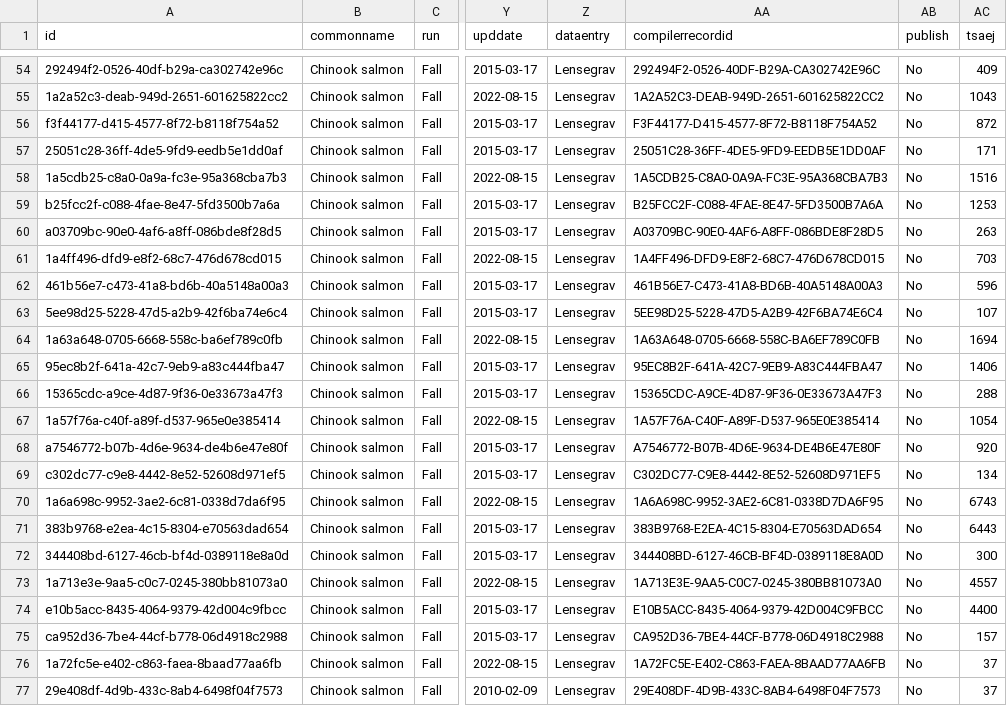
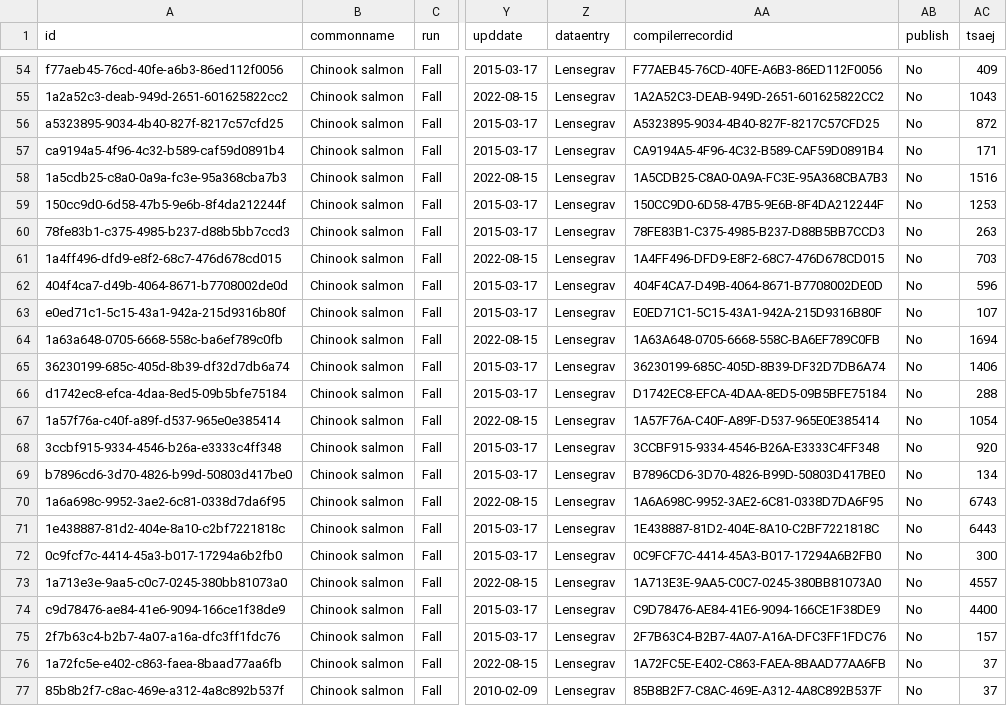
Before and after one commit to tbuehrens/SPI_cleanup, a CSV file: SPI_pops_with_dups.csv, drawn as a sheet; only a part is shown, gaps mark what is left out; the diff covers the shown part only; the diff names each change by its address in the sheet, - before the commit and + after, or states it on an @@ line.

```diff
--- a/SPI_pops_with_dups.csv
+++ b/SPI_pops_with_dups.csv
-A54 (id): 292494f2-0526-40df-b29a-ca302742e96c
+A54 (id): f77aeb45-76cd-40fe-a6b3-86ed112f0056
-AA54 (compilerrecordid): 292494F2-0526-40DF-B29A-CA302742E96C
+AA54 (compilerrecordid): F77AEB45-76CD-40FE-A6B3-86ED112F0056
-A56 (id): f3f44177-d415-4577-8f72-b8118f754a52
+A56 (id): a5323895-9034-4b40-827f-8217c57cfd25
-AA56 (compilerrecordid): F3F44177-D415-4577-8F72-B8118F754A52
+AA56 (compilerrecordid): A5323895-9034-4B40-827F-8217C57CFD25
-A57 (id): 25051c28-36ff-4de5-9fd9-eedb5e1dd0af
+A57 (id): ca9194a5-4f96-4c32-b589-caf59d0891b4
-AA57 (compilerrecordid): 25051C28-36FF-4DE5-9FD9-EEDB5E1DD0AF
+AA57 (compilerrecordid): CA9194A5-4F96-4C32-B589-CAF59D0891B4
-A59 (id): b25fcc2f-c088-4fae-8e47-5fd3500b7a6a
+A59 (id): 150cc9d0-6d58-47b5-9e6b-8f4da212244f
-AA59 (compilerrecordid): B25FCC2F-C088-4FAE-8E47-5FD3500B7A6A
+AA59 (compilerrecordid): 150CC9D0-6D58-47B5-9E6B-8F4DA212244F
-A60 (id): a03709bc-90e0-4af6-a8ff-086bde8f28d5
+A60 (id): 78fe83b1-c375-4985-b237-d88b5bb7ccd3
-AA60 (compilerrecordid): A03709BC-90E0-4AF6-A8FF-086BDE8F28D5
+AA60 (compilerrecordid): 78FE83B1-C375-4985-B237-D88B5BB7CCD3
-A62 (id): 461b56e7-c473-41a8-bd6b-40a5148a00a3
+A62 (id): 404f4ca7-d49b-4064-8671-b7708002de0d
-AA62 (compilerrecordid): 461B56E7-C473-41A8-BD6B-40A5148A00A3
+AA62 (compilerrecordid): 404F4CA7-D49B-4064-8671-B7708002DE0D
-A63 (id): 5ee98d25-5228-47d5-a2b9-42f6ba74e6c4
+A63 (id): e0ed71c1-5c15-43a1-942a-215d9316b80f
-AA63 (compilerrecordid): 5EE98D25-5228-47D5-A2B9-42F6BA74E6C4
+AA63 (compilerrecordid): E0ED71C1-5C15-43A1-942A-215D9316B80F
-A65 (id): 95ec8b2f-641a-42c7-9eb9-a83c444fba47
+A65 (id): 36230199-685c-405d-8b39-df32d7db6a74
-AA65 (compilerrecordid): 95EC8B2F-641A-42C7-9EB9-A83C444FBA47
+AA65 (compilerrecordid): 36230199-685C-405D-8B39-DF32D7DB6A74
-A66 (id): 15365cdc-a9ce-4d87-9f36-0e33673a47f3
+A66 (id): d1742ec8-efca-4daa-8ed5-09b5bfe75184
-AA66 (compilerrecordid): 15365CDC-A9CE-4D87-9F36-0E33673A47F3
+AA66 (compilerrecordid): D1742EC8-EFCA-4DAA-8ED5-09B5BFE75184
-A68 (id): a7546772-b07b-4d6e-9634-de4b6e47e80f
+A68 (id): 3ccbf915-9334-4546-b26a-e3333c4ff348
-AA68 (compilerrecordid): A7546772-B07B-4D6E-9634-DE4B6E47E80F
+AA68 (compilerrecordid): 3CCBF915-9334-4546-B26A-E3333C4FF348
-A69 (id): c302dc77-c9e8-4442-8e52-52608d971ef5
+A69 (id): b7896cd6-3d70-4826-b99d-50803d417be0
-AA69 (compilerrecordid): C302DC77-C9E8-4442-8E52-52608D971EF5
+AA69 (compilerrecordid): B7896CD6-3D70-4826-B99D-50803D417BE0
-A71 (id): 383b9768-e2ea-4c15-8304-e70563dad654
+A71 (id): 1e438887-81d2-404e-8a10-c2bf7221818c
-AA71 (compilerrecordid): 383B9768-E2EA-4C15-8304-E70563DAD654
+AA71 (compilerrecordid): 1E438887-81D2-404E-8A10-C2BF7221818C
-A72 (id): 344408bd-6127-46cb-bf4d-0389118e8a0d
+A72 (id): 0c9fcf7c-4414-45a3-b017-17294a6b2fb0
-AA72 (compilerrecordid): 344408BD-6127-46CB-BF4D-0389118E8A0D
+AA72 (compilerrecordid): 0C9FCF7C-4414-45A3-B017-17294A6B2FB0
-A74 (id): e10b5acc-8435-4064-9379-42d004c9fbcc
+A74 (id): c9d78476-ae84-41e6-9094-166ce1f38de9
-AA74 (compilerrecordid): E10B5ACC-8435-4064-9379-42D004C9FBCC
+AA74 (compilerrecordid): C9D78476-AE84-41E6-9094-166CE1F38DE9
-A75 (id): ca952d36-7be4-44cf-b778-06d4918c2988
+A75 (id): 2f7b63c4-b2b7-4a07-a16a-dfc3ff1fdc76
-AA75 (compilerrecordid): CA952D36-7BE4-44CF-B778-06D4918C2988
+AA75 (compilerrecordid): 2F7B63C4-B2B7-4A07-A16A-DFC3FF1FDC76
-A77 (id): 29e408df-4d9b-433c-8ab4-6498f04f7573
+A77 (id): 85b8b2f7-c8ac-469e-a312-4a8c892b537f
-AA77 (compilerrecordid): 29E408DF-4D9B-433C-8AB4-6498F04F7573
+AA77 (compilerrecordid): 85B8B2F7-C8AC-469E-A312-4A8C892B537F
```
Also changed, not shown: 166 edited cells elsewhere in this file, 3 other files.
